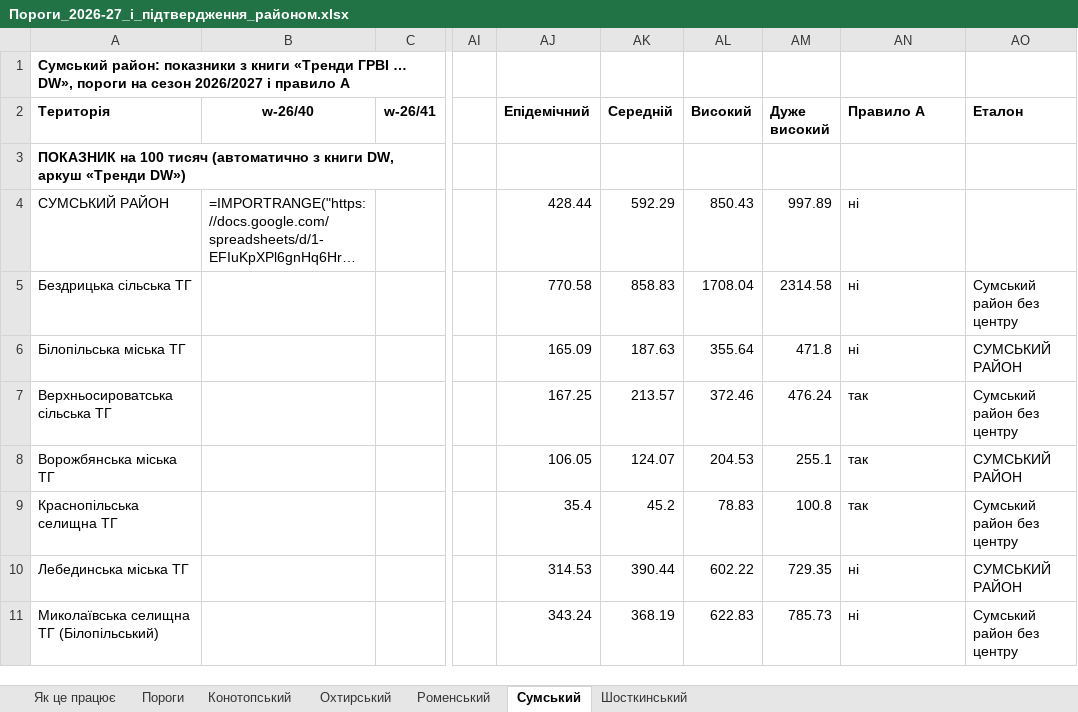
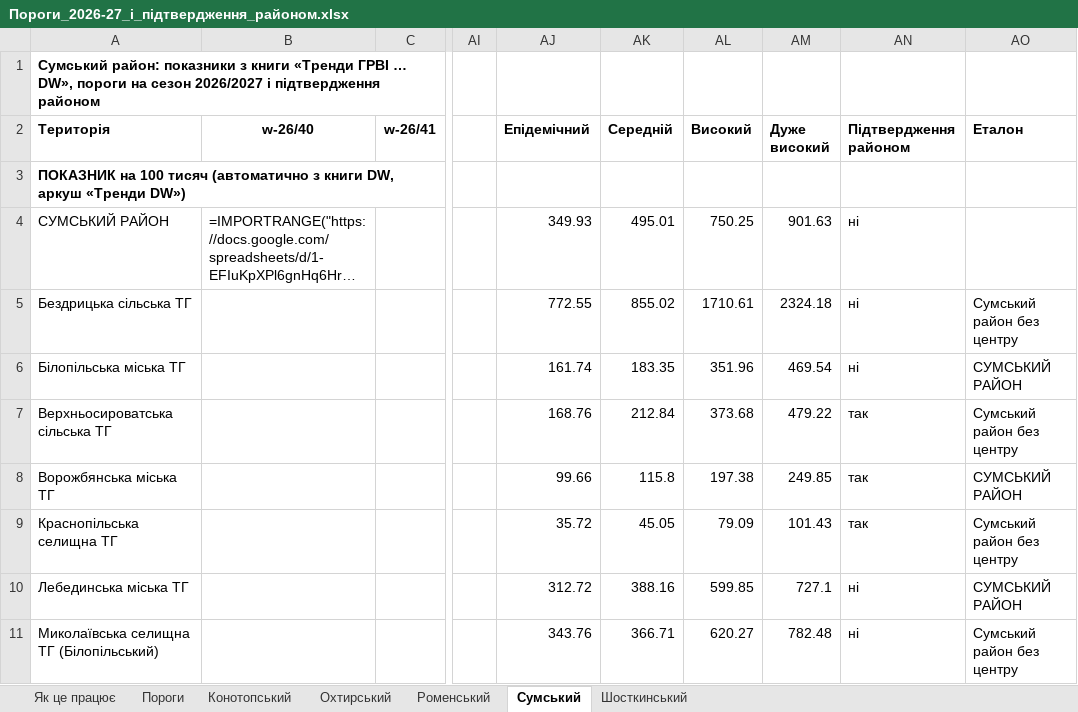
Before and after one commit to sgrabovyi/memopt, an Excel workbook: output/Пороги_2026-27_і_підтвердження_районом.xlsx, sheet Сумський, drawn as a sheet; only a part is shown, gaps mark what is left out; long unchanged cells end in …; values as stored, in another font and other column widths than the file's, no borders; formulas without a stored value are shown as written; conditional formats not drawn; the diff covers the shown part only; the diff names each change by its address in the sheet, - before the commit and + after, or states it on an @@ line.

```diff
--- a/output/Пороги_2026-27_і_підтвердження_районом.xlsx (sheet Сумський)
+++ b/output/Пороги_2026-27_і_підтвердження_районом.xlsx (sheet Сумський)
-A1 (Територія): …2026/2027 і правило А
+A1 (Територія): …2026/2027 і підтвердження районом
-AN2: Правило А
+AN2: Підтвердження районом
-AJ4 (Епідемічний): 428.44
+AJ4 (Епідемічний): 349.93
-AK4 (Середній): 592.29
+AK4 (Середній): 495.01
-AL4 (Високий): 850.43
+AL4 (Високий): 750.25
-AM4 (Дуже високий): 997.89
+AM4 (Дуже високий): 901.63
-AJ5 (Епідемічний): 770.58
+AJ5 (Епідемічний): 772.55
-AK5 (Середній): 858.83
+AK5 (Середній): 855.02
-AL5 (Високий): 1708.04
+AL5 (Високий): 1710.61
-AM5 (Дуже високий): 2314.58
+AM5 (Дуже високий): 2324.18
-AJ6 (Епідемічний): 165.09
+AJ6 (Епідемічний): 161.74
-AK6 (Середній): 187.63
+AK6 (Середній): 183.35
-AL6 (Високий): 355.64
+AL6 (Високий): 351.96
-AM6 (Дуже високий): 471.8
+AM6 (Дуже високий): 469.54
-AJ7 (Епідемічний): 167.25
+AJ7 (Епідемічний): 168.76
-AK7 (Середній): 213.57
+AK7 (Середній): 212.84
-AL7 (Високий): 372.46
+AL7 (Високий): 373.68
-AM7 (Дуже високий): 476.24
+AM7 (Дуже високий): 479.22
-AJ8 (Епідемічний): 106.05
+AJ8 (Епідемічний): 99.66
-AK8 (Середній): 124.07
+AK8 (Середній): 115.8
-AL8 (Високий): 204.53
+AL8 (Високий): 197.38
-AM8 (Дуже високий): 255.1
+AM8 (Дуже високий): 249.85
-AJ9 (Епідемічний): 35.4
+AJ9 (Епідемічний): 35.72
-AK9 (Середній): 45.2
+AK9 (Середній): 45.05
-AL9 (Високий): 78.83
+AL9 (Високий): 79.09
-AM9 (Дуже високий): 100.8
+AM9 (Дуже високий): 101.43
-AJ10 (Епідемічний): 314.53
+AJ10 (Епідемічний): 312.72
-AK10 (Середній): 390.44
+AK10 (Середній): 388.16
-AL10 (Високий): 602.22
+AL10 (Високий): 599.85
-AM10 (Дуже високий): 729.35
+AM10 (Дуже високий): 727.1
-AJ11 (Епідемічний): 343.24
+AJ11 (Епідемічний): 343.76
-AK11 (Середній): 368.19
+AK11 (Середній): 366.71
-AL11 (Високий): 622.83
+AL11 (Високий): 620.27
-AM11 (Дуже високий): 785.73
+AM11 (Дуже високий): 782.48
```
Also changed, not shown: 1 added row, 1 removed row and 37 edited cells elsewhere in this sheet, sheet Пороги, sheet Шосткинський, sheet Охтирський, sheet Конотопський, sheet Роменський, sheet Як це працює, output/Пороги_для_гугл_таблиці.xlsx, output/показники_за_тижнями_підтвердження_районом.xlsx, 14 other files.
